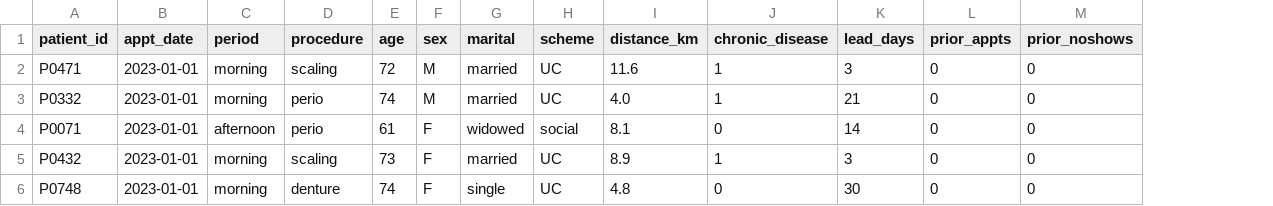
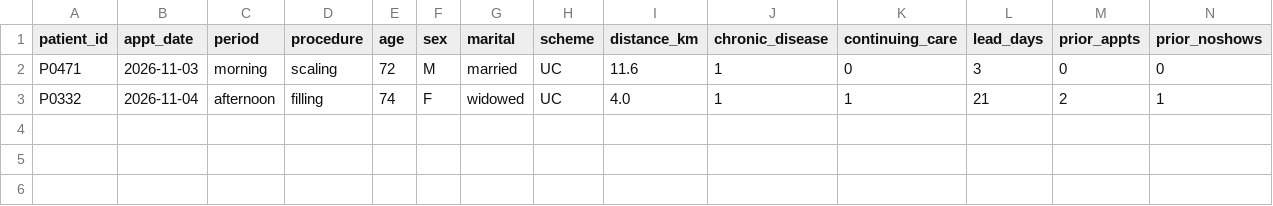
Before and after one commit to Solakung/SmartDentalAlert, a CSV file: templates/upcoming_template.csv, drawn as a sheet; removed rows and columns are numbered as before the commit, all else as after; the diff names each change by its address in the sheet, - before the commit and + after, or states it on an @@ line.

```diff
--- a/templates/upcoming_template.csv
+++ b/templates/upcoming_template.csv
+column K (continuing_care), rows 2-3: 0 | 1
-B2 (appt_date): 2023-01-01
+B2 (appt_date): 2026-11-03
-B3 (appt_date): 2023-01-01
+B3 (appt_date): 2026-11-04
-C3 (period): morning
+C3 (period): afternoon
-D3 (procedure): perio
+D3 (procedure): filling
-F3 (sex): M
+F3 (sex): F
-G3 (marital): married
+G3 (marital): widowed
-M3 (prior_appts): 0
+M3 (prior_appts): 2
-N3 (prior_noshows): 0
+N3 (prior_noshows): 1
-row 4: P0071 | 2023-01-01 | afternoon | perio | 61 | F | widowed | social | 8.1 | 0 | 14 | 0 | 0
-row 5: P0432 | 2023-01-01 | morning | scaling | 73 | F | married | UC | 8.9 | 1 | 3 | 0 | 0
-row 6: P0748 | 2023-01-01 | morning | denture | 74 | F | single | UC | 4.8 | 0 | 30 | 0 | 0
```
Also changed, not shown: feature_importance.csv, synthetic_appointments.csv, 12 other files.
